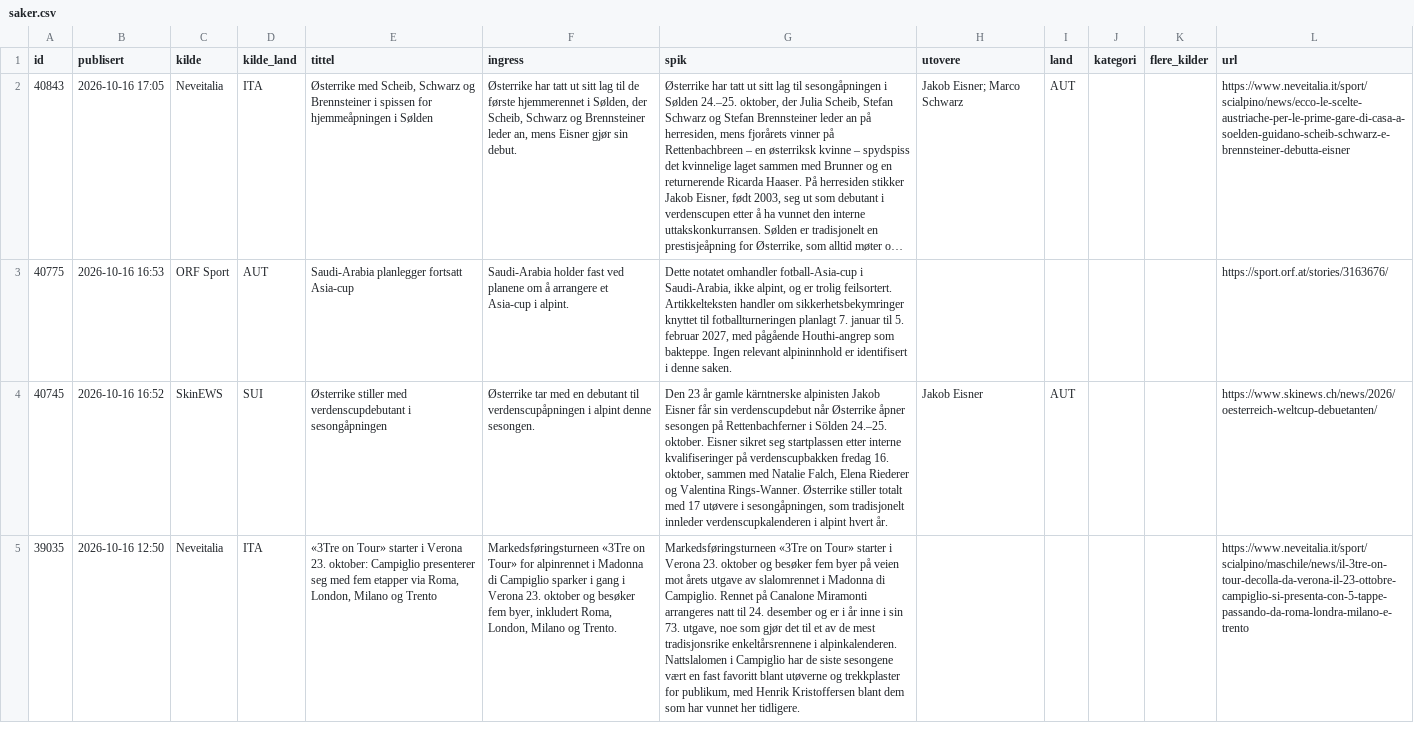
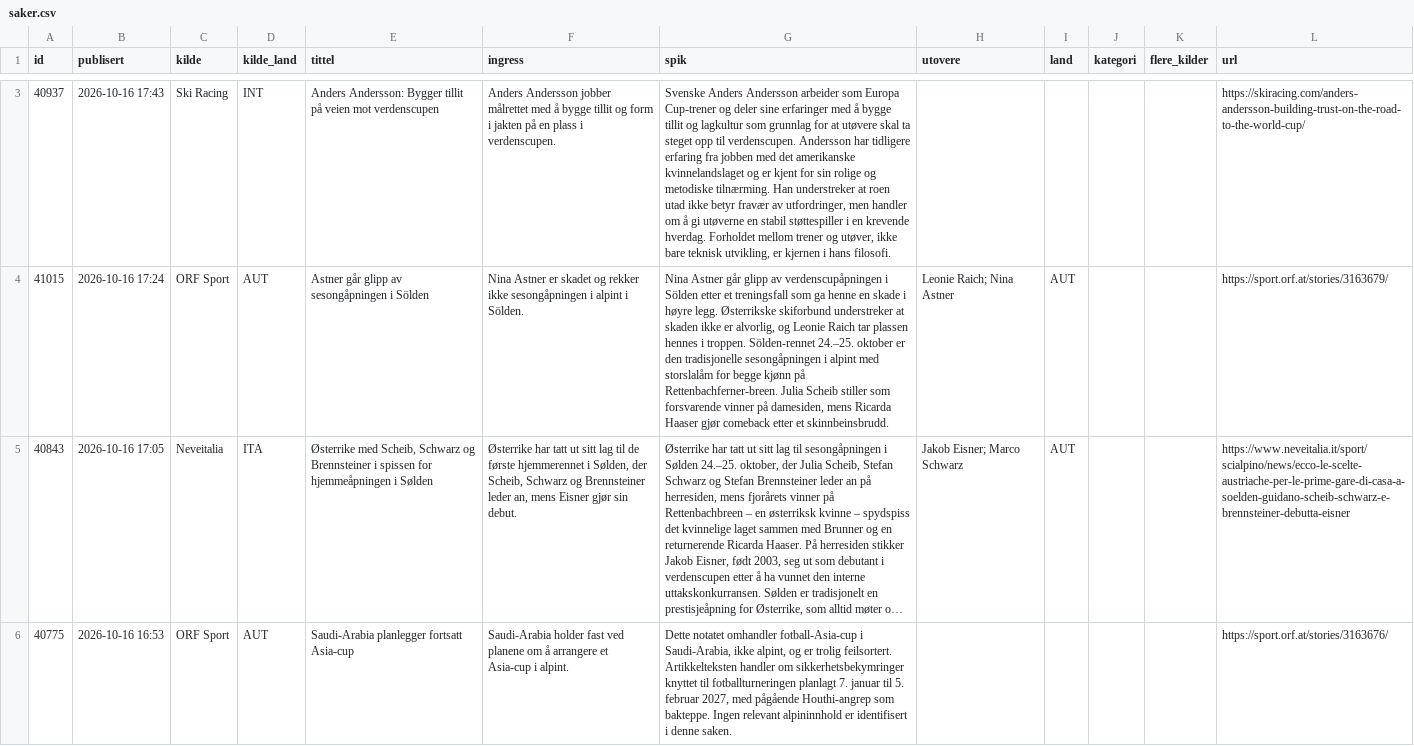
Before and after one commit to carlandreaswold-collab/alpin-monitor, a CSV file: docs/saker.csv, drawn as a sheet; only a part is shown, gaps mark what is left out; the shorter side is filled out with more unchanged rows; long unchanged cells end in …; the diff covers the shown part only; the diff names each change by its address in the sheet, - before the commit and + after, or states it on an @@ line.

```diff
--- a/docs/saker.csv
+++ b/docs/saker.csv
+row 3: 40937 | 2026-10-16 17:43 | Ski Racing | INT | Anders Andersson: Bygger tillit på veien mot verdenscupen | Anders Andersson jobber målrettet med å bygge tillit og form i jakten på en plass i verdenscupen. | Svenske Anders Andersson arbeider som Europa Cup-trener og deler sine erfaringer med å bygge tillit og lagkultur som grunnlag for at utøvere skal ta steget opp til verdenscupen. Andersson har tidligere erfaring fra jobben med det amerikanske kvinnelandslaget og er kjent for sin rolige og metodiske tilnærming. Han understreker at roen utad ikke betyr fravær av utfordringer, men handler om å gi utøverne en stabil støttespiller i en krevende hverdag. Forholdet mellom trener og utøver, ikke bare teknisk utvikling, er kjernen i hans filosofi. |  |  |  |  | https://skiracing.com/anders-andersson-building-trust-on-the-road-to-the-world-cup/
+row 4: 41015 | 2026-10-16 17:24 | ORF Sport | AUT | Astner går glipp av sesongåpningen i Sölden | Nina Astner er skadet og rekker ikke sesongåpningen i alpint i Sölden. | Nina Astner går glipp av verdenscupåpningen i Sölden etter et treningsfall som ga henne en skade i høyre legg. Østerrikske skiforbund understreker at skaden ikke er alvorlig, og Leonie Raich tar plassen hennes i troppen. Sölden-rennet 24.–25. oktober er den tradisjonelle sesongåpningen i alpint med storslalåm for begge kjønn på Rettenbachferner-breen. Julia Scheib stiller som forsvarende vinner på damesiden, mens Ricarda Haaser gjør comeback etter et skinnbeinsbrudd. | Leonie Raich; Nina Astner | AUT |  |  | https://sport.orf.at/stories/3163679/
```
Also changed, not shown: 1 added row elsewhere in this file, 2 other files.
